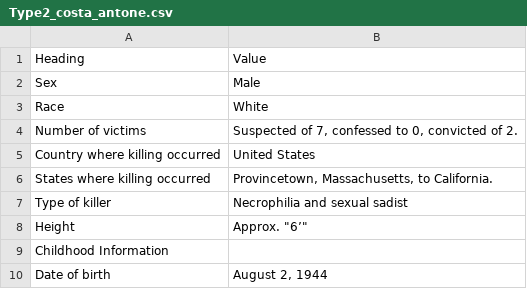
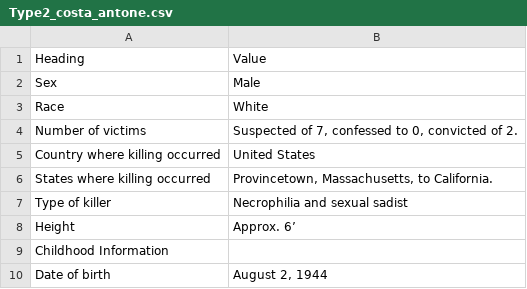
Before and after one commit to ajithksenthil/CrimeArchetypes, a CSV file: mnt/data/csv/Type2_costa_antone.csv, drawn as a sheet; only a part is shown.

Commit message:
CLEANED_Type2_costa_antone.csv

```diff
--- a/mnt/data/csv/Type2_costa_antone.csv
+++ b/mnt/data/csv/Type2_costa_antone.csv
@@ -7,3 +7,3 @@ States where killing occurred,"Provincetown, Massachusetts, to California."
 Type of killer,"Necrophilia and sexual sadist"
-Height,Approx. "6’"
+Height,"Approx. 6’"
 Childhood Information,
```
